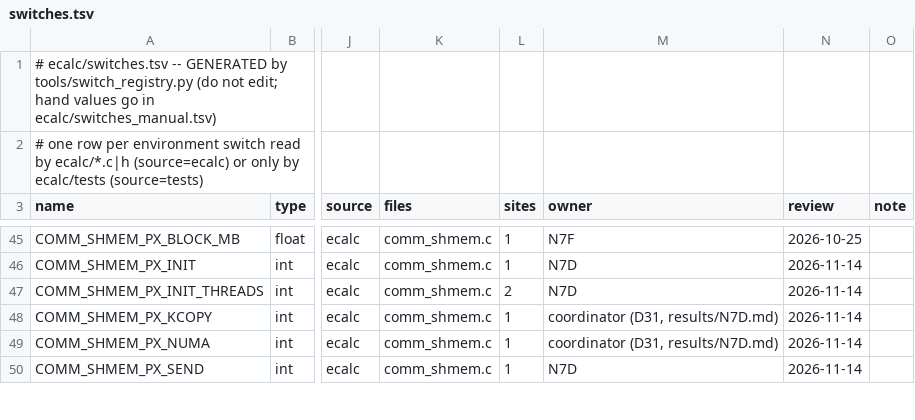
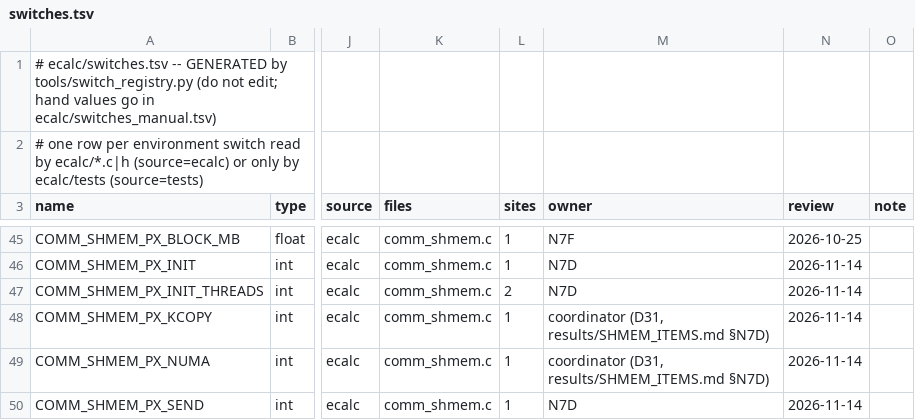
Before and after one commit to cecoppola/ntt, a TSV file: ecalc/switches.tsv, drawn as a sheet; only a part is shown, gaps mark what is left out; the diff covers the shown part only; the diff names each change by its address in the sheet, - before the commit and + after, or states it on an @@ line.

```diff
--- a/ecalc/switches.tsv
+++ b/ecalc/switches.tsv
-M48:M49 (owner): coordinator (D31, results/N7D.md)
+M48:M49 (owner): coordinator (D31, results/SHMEM_ITEMS.md §N7D)
```
Also changed, not shown: 8 edited cells elsewhere in this file, ecalc/switches_manual.tsv, ecalc/switches_review.tsv.
